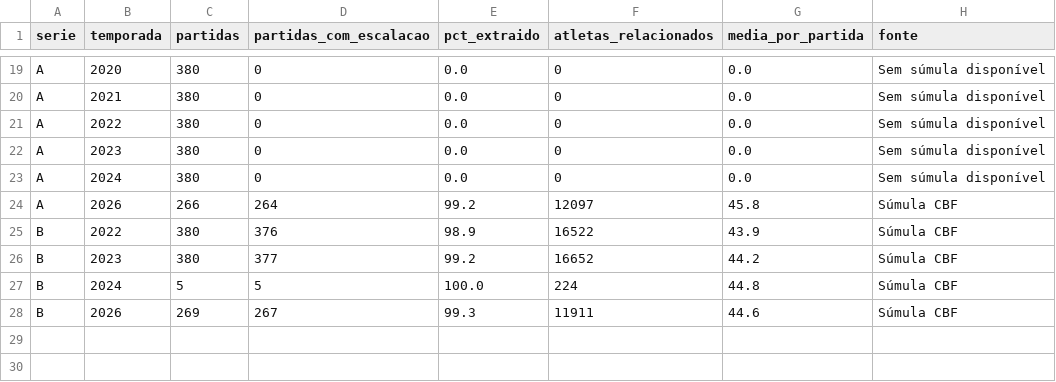
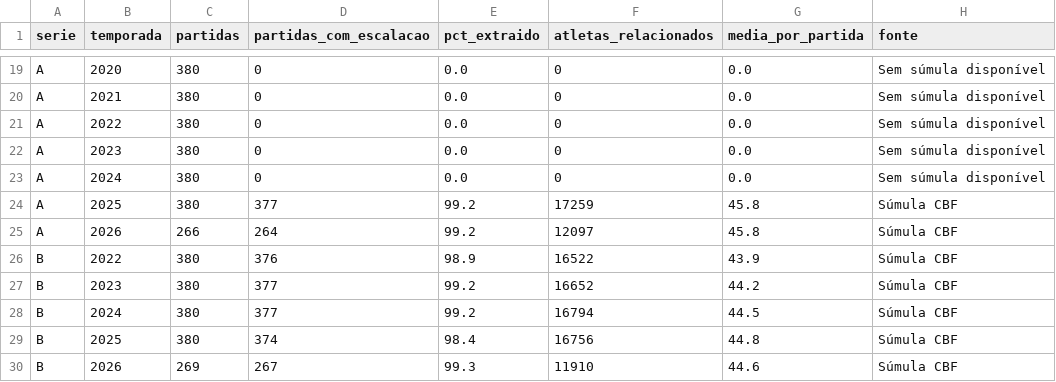
Before and after one commit to ataidefilipe/analise-bets, a CSV file: reports/tables/qualidade_escalacoes.csv, drawn as a sheet; only a part is shown, gaps mark what is left out.

```diff
--- a/reports/tables/qualidade_escalacoes.csv
+++ b/reports/tables/qualidade_escalacoes.csv
@@ -23,2 +23,3 @@ A,2023,380,0,0.0,0,0.0,Sem súmula disponível
 A,2024,380,0,0.0,0,0.0,Sem súmula disponível
+A,2025,380,377,99.2,17259,45.8,Súmula CBF
 A,2026,266,264,99.2,12097,45.8,Súmula CBF
@@ -26,3 +27,4 @@ B,2022,380,376,98.9,16522,43.9,Súmula CBF
 B,2023,380,377,99.2,16652,44.2,Súmula CBF
-B,2024,5,5,100.0,224,44.8,Súmula CBF
-B,2026,269,267,99.3,11911,44.6,Súmula CBF
+B,2024,380,377,99.2,16794,44.5,Súmula CBF
+B,2025,380,374,98.4,16756,44.8,Súmula CBF
+B,2026,269,267,99.3,11910,44.6,Súmula CBF
```
Also changed, not shown: reports/tables/divergencias_escalacao_eventos.csv, reports/tables/partidas_sem_escalacao.csv, 54 other files.
